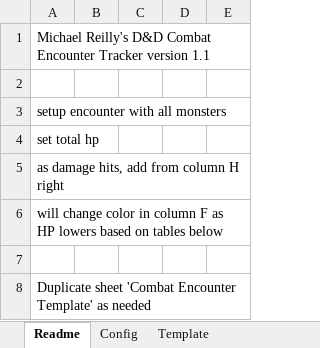
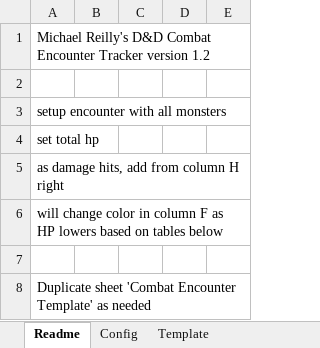
Before and after one commit to mreillyorg/dnd-hp-tracker, an Excel workbook: hp-tracker-template.xlsx, sheet Readme, drawn as a sheet; only a part is shown; values as stored, in another font and other column widths than the file's, no borders; the diff names each change by its address in the sheet, - before the commit and + after, or states it on an @@ line.

Commit message:
fixing version label

```diff
--- a/hp-tracker-template.xlsx (sheet Readme)
+++ b/hp-tracker-template.xlsx (sheet Readme)
-A1: …Tracker version 1.1
+A1: …Tracker version 1.2
```
